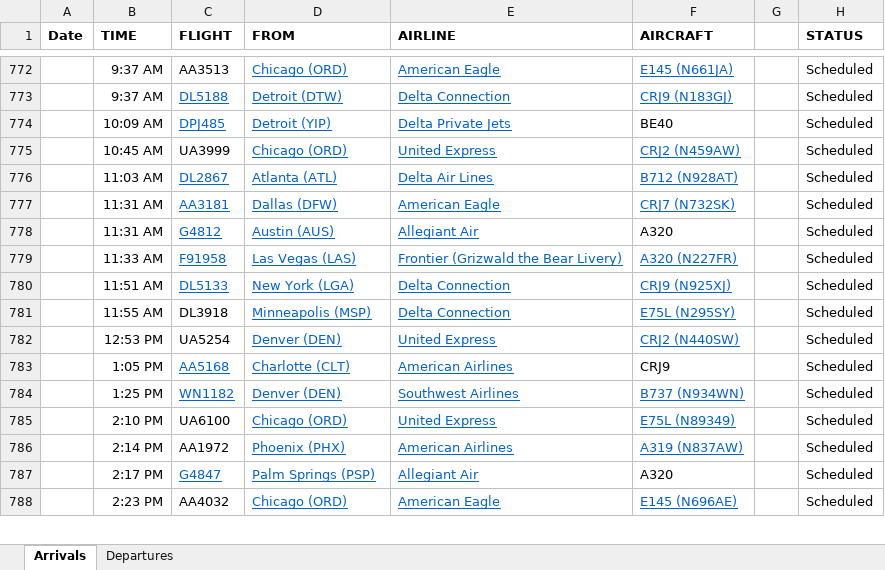
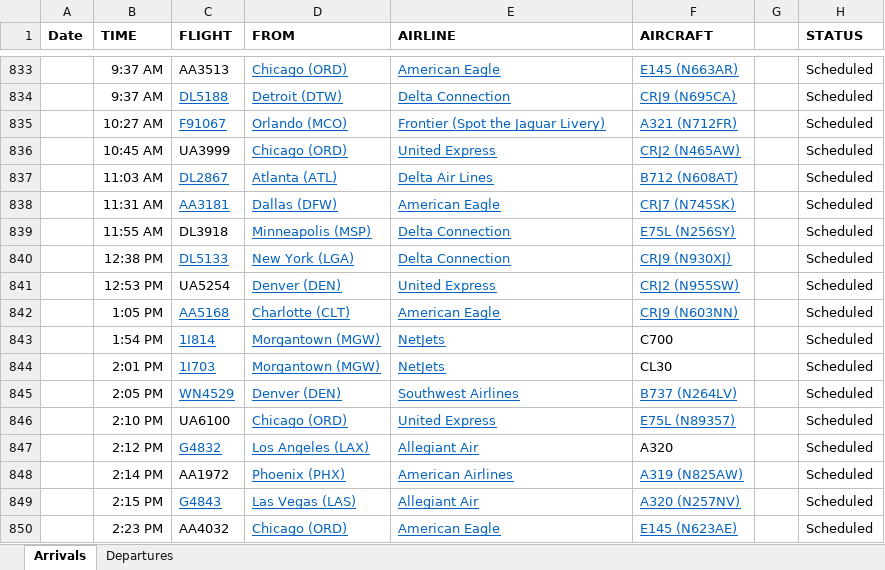
Before and after one commit to profSeeger/LVM-Code, an Excel workbook: codeLibrary/R/R/airlineData/Des Moines Airline data following Thanksgiving 2021.xlsx, sheet Arrivals, drawn as a sheet; only a part is shown, gaps mark what is left out; values as stored, in another font and other column widths than the file's, no borders; removed rows and columns are numbered as before the commit, all else as after; the diff covers the shown part only; the diff names each change by its address in the sheet, - before the commit and + after, or states it on an @@ line.

Commit message:
Update Des Moines Airline data following Thanksgiving 2021.xlsx

```diff
--- a/codeLibrary/R/R/airlineData/Des Moines Airline data following Thanksgiving 2021.xlsx (sheet Arrivals)
+++ b/codeLibrary/R/R/airlineData/Des Moines Airline data following Thanksgiving 2021.xlsx (sheet Arrivals)
-F833 (AIRCRAFT): E145 (N661JA)
+F833 (AIRCRAFT): E145 (N663AR)
-F834 (AIRCRAFT): CRJ9 (N183GJ)
+F834 (AIRCRAFT): CRJ9 (N695CA)
-row 774:  | 10:09 AM | DPJ485 | Detroit (YIP) | Delta Private Jets | BE40 |  | Scheduled
+row 835:  | 10:27 AM | F91067 | Orlando (MCO) | Frontier (Spot the Jaguar Livery) | A321 (N712FR) |  | Scheduled
-F836 (AIRCRAFT): CRJ2 (N459AW)
+F836 (AIRCRAFT): CRJ2 (N465AW)
-F837 (AIRCRAFT): B712 (N928AT)
+F837 (AIRCRAFT): B712 (N608AT)
-F838 (AIRCRAFT): CRJ7 (N732SK)
+F838 (AIRCRAFT): CRJ7 (N745SK)
-row 778:  | 11:31 AM | G4812 | Austin (AUS) | Allegiant Air | A320 |  | Scheduled
-row 779:  | 11:33 AM | F91958 | Las Vegas (LAS) | Frontier (Grizwald the Bear Livery) | A320 (N227FR) |  | Scheduled
-row 780:  | 11:51 AM | DL5133 | New York (LGA) | Delta Connection | CRJ9 (N925XJ) |  | Scheduled
-F839 (AIRCRAFT): E75L (N295SY)
+F839 (AIRCRAFT): E75L (N256SY)
+row 840:  | 12:38 PM | DL5133 | New York (LGA) | Delta Connection | CRJ9 (N930XJ) |  | Scheduled
-F841 (AIRCRAFT): CRJ2 (N440SW)
+F841 (AIRCRAFT): CRJ2 (N955SW)
-E842 (AIRLINE): American Airlines
+E842 (AIRLINE): American Eagle
-F842 (AIRCRAFT): CRJ9
+F842 (AIRCRAFT): CRJ9 (N603NN)
@@ F842 underline: off → on, text colour: black → #0563C1 @@
+row 843:  | 1:54 PM | 1I814 | Morgantown (MGW) | NetJets | C700 |  | Scheduled
+row 844:  | 2:01 PM | 1I703 | Morgantown (MGW) | NetJets | CL30 |  | Scheduled
-B845 (TIME): 1:25 PM
+B845 (TIME): 2:05 PM
-C845 (FLIGHT): WN1182
+C845 (FLIGHT): WN4529
-F845 (AIRCRAFT): B737 (N934WN)
+F845 (AIRCRAFT): B737 (N264LV)
-F846 (AIRCRAFT): E75L (N89349)
+F846 (AIRCRAFT): E75L (N89357)
+row 847:  | 2:12 PM | G4832 | Los Angeles (LAX) | Allegiant Air | A320 |  | Scheduled
-F848 (AIRCRAFT): A319 (N837AW)
+F848 (AIRCRAFT): A319 (N825AW)
-B849 (TIME): 2:17 PM
+B849 (TIME): 2:15 PM
-C849 (FLIGHT): G4847
+C849 (FLIGHT): G4843
-D849 (FROM): Palm Springs (PSP)
+D849 (FROM): Las Vegas (LAS)
-F849 (AIRCRAFT): A320
+F849 (AIRCRAFT): A320 (N257NV)
@@ F849 underline: off → on, text colour: black → #0563C1 @@
-F850 (AIRCRAFT): E145 (N696AE)
+F850 (AIRCRAFT): E145 (N623AE)
```
Also changed, not shown: 93 added rows, 11 removed rows, 55 edited cells and cell formats elsewhere in this sheet, sheet Departures.
